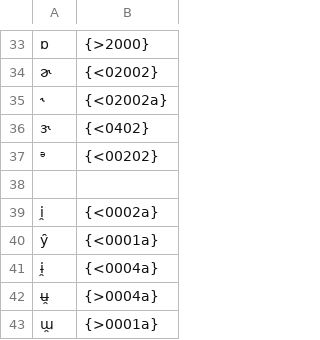
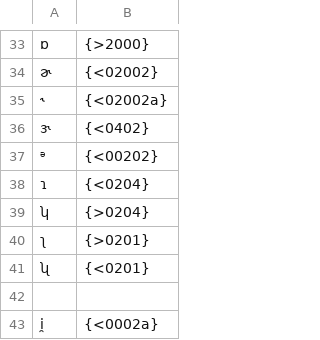
Before and after one commit to chenlin014/unigraph, a TSV file: ipa/table.tsv, drawn as a sheet; only a part is shown, gaps mark what is left out; the shorter side is filled out with more unchanged rows; the diff names each change by its address in the sheet, - before the commit and + after, or states it on an @@ line.

Commit message:
ɿ ʅ ʮ ʯ

```diff
--- a/ipa/table.tsv
+++ b/ipa/table.tsv
+row 38: ɿ | {<0204}
+row 39: ʮ | {>0204}
+row 40: ʅ | {>0201}
+row 41: ʯ | {<0201}
```
